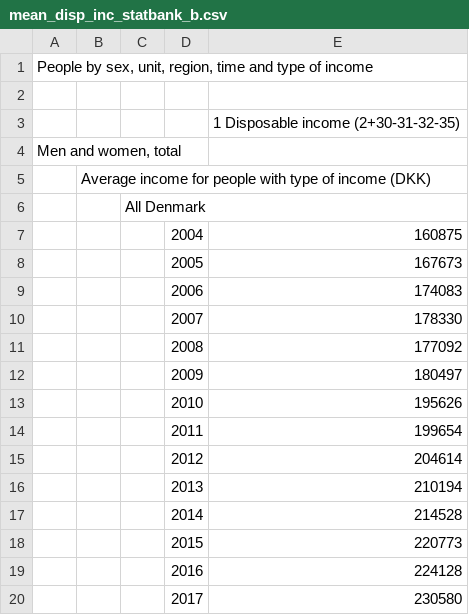
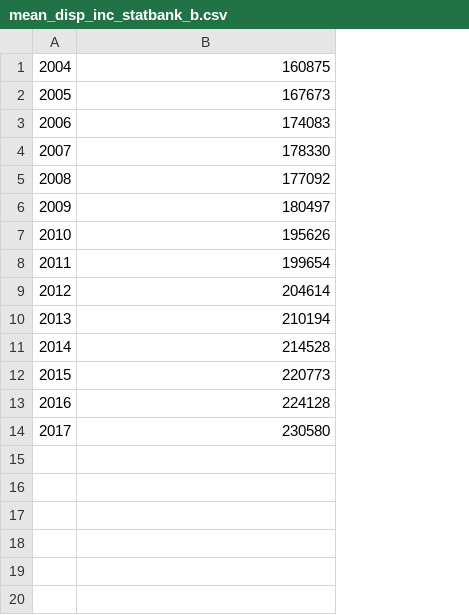
Before and after one commit to ingridse0/ineq_project, a CSV file: reports/DNK/R/statbank/mean_disp_inc_statbank_b.csv, drawn as a sheet; removed rows and columns are numbered as before the commit, all else as after; the diff names each change by its address in the sheet, - before the commit and + after, or states it on an @@ line.

```diff
--- a/reports/DNK/R/statbank/mean_disp_inc_statbank_b.csv
+++ b/reports/DNK/R/statbank/mean_disp_inc_statbank_b.csv
-column A, empty
-column B, empty
-column C, empty
-row 1: People by sex, unit, region, time and type of income
-row 2: (empty)
-row 3:  |  |  |  | 1 Disposable income (2+30-31-32-35)
-row 4: Men and women, total
-row 5:  | Average income for people with type of income (DKK)
-row 6:  |  | All Denmark
```
Also changed, not shown: reports/DNK/R/statbank/mean_disp_inc_statbank_a.csv, reports/DNK/R/statbank/mean_pre_tax_inc_statbank_a.csv, 10 other files.
